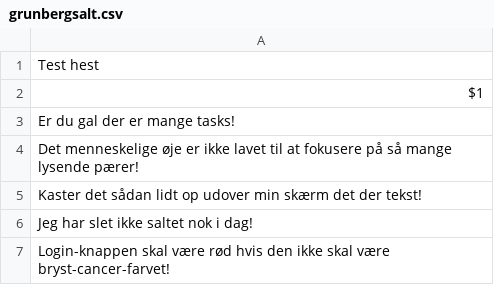
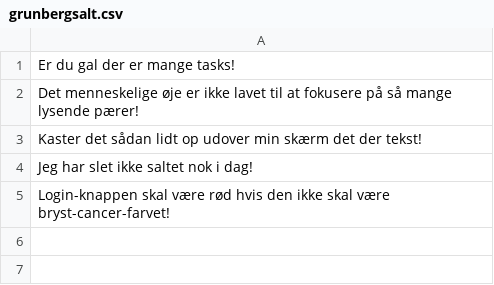
Before and after one commit to Newspaperman57/anton.grunbergsalt.life, a CSV file: grunbergsalt.csv, drawn as a sheet.

Commit message:
Removes test salts

```diff
--- a/grunbergsalt.csv
+++ b/grunbergsalt.csv
@@ -1,3 +1 @@
-Test hest
-$1
 Er du gal der er mange tasks!
```
Also changed, not shown: 1 other file.
